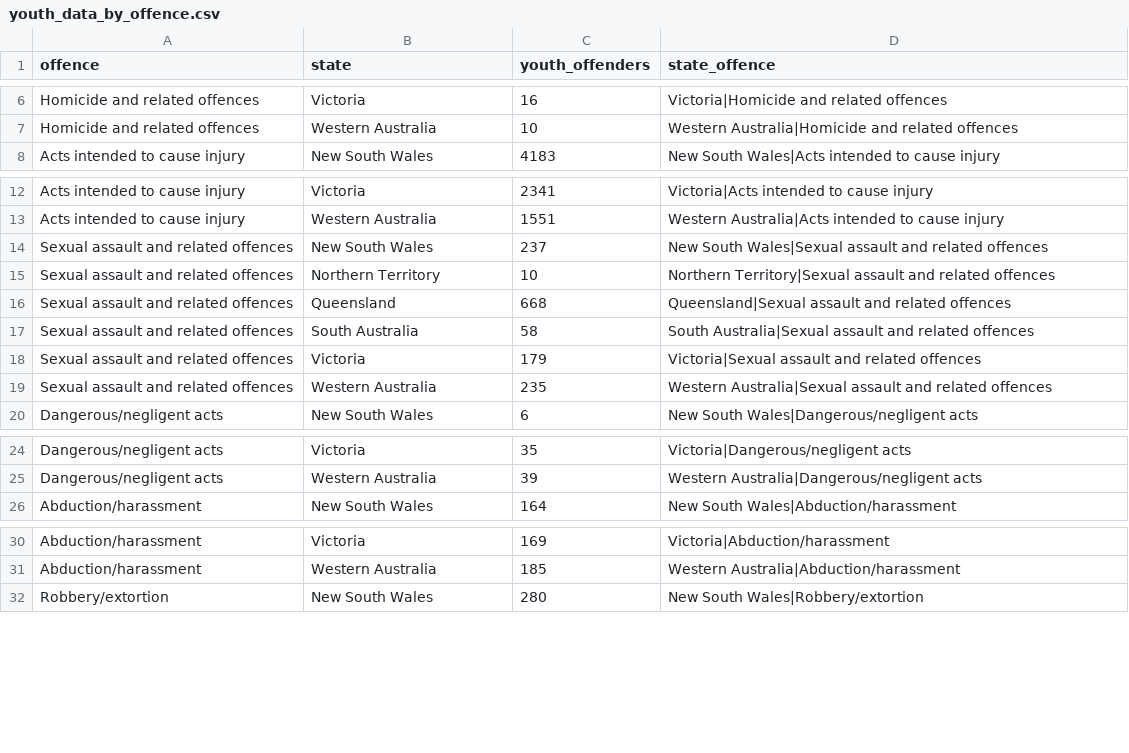
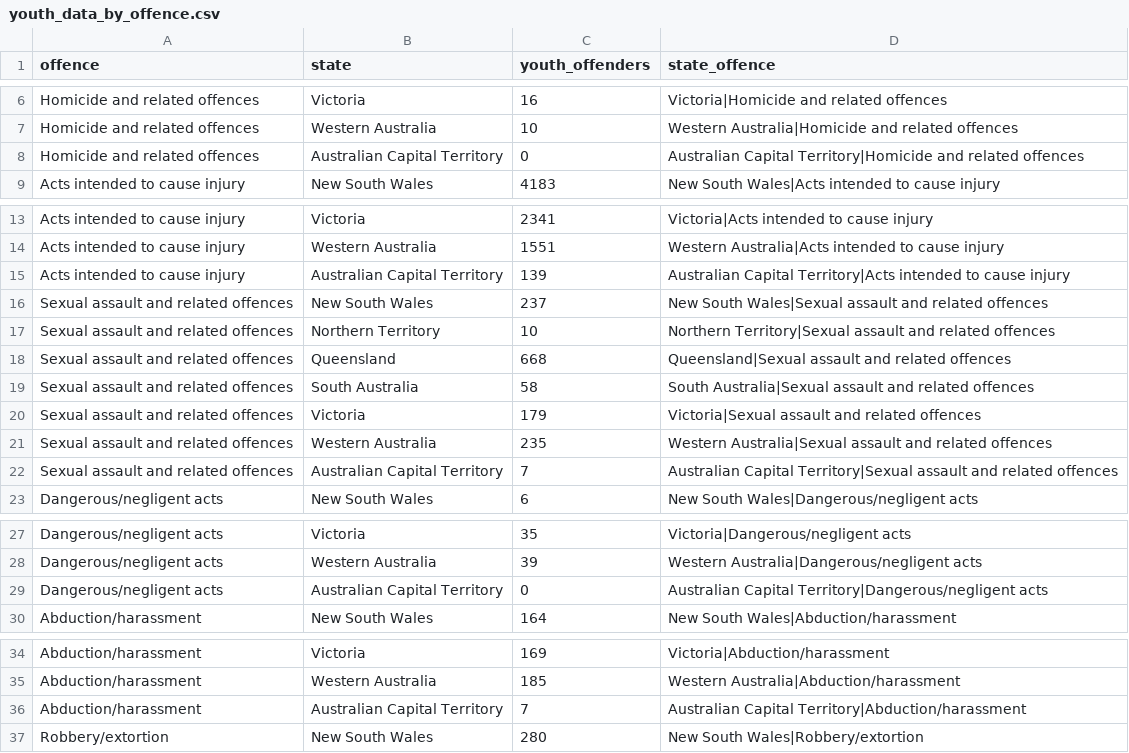
Before and after one commit to angu0143/FIT3179, a CSV file: youth_data_by_offence.csv, drawn as a sheet; only a part is shown, gaps mark what is left out; the diff covers the shown part only.

Commit message:
adding ACT data

```diff
--- a/youth_data_by_offence.csv
+++ b/youth_data_by_offence.csv
@@ -7,2 +7,3 @@ Homicide and related offences,Victoria,16,Victoria|Homicide and related offences
 Homicide and related offences,Western Australia,10,Western Australia|Homicide and related offences
+Homicide and related offences,Australian Capital Territory,0,Australian Capital Territory|Homicide and related offences
 Acts intended to cause injury,New South Wales,4183,New South Wales|Acts intended to cause injury
@@ -13,2 +14,3 @@ Acts intended to cause injury,Victoria,2341,Victoria|Acts intended to cause inju
 Acts intended to cause injury,Western Australia,1551,Western Australia|Acts intended to cause injury
+Acts intended to cause injury,Australian Capital Territory,139,Australian Capital Territory|Acts intended to cause injury
 Sexual assault and related offences,New South Wales,237,New South Wales|Sexual assault and related offences
@@ -19,2 +21,3 @@ Sexual assault and related offences,Victoria,179,Victoria|Sexual assault and rel
 Sexual assault and related offences,Western Australia,235,Western Australia|Sexual assault and related offences
+Sexual assault and related offences,Australian Capital Territory,7,Australian Capital Territory|Sexual assault and related offences
 Dangerous/negligent acts,New South Wales,6,New South Wales|Dangerous/negligent acts
@@ -25,2 +28,3 @@ Dangerous/negligent acts,Victoria,35,Victoria|Dangerous/negligent acts
 Dangerous/negligent acts,Western Australia,39,Western Australia|Dangerous/negligent acts
+Dangerous/negligent acts,Australian Capital Territory,0,Australian Capital Territory|Dangerous/negligent acts
 Abduction/harassment,New South Wales,164,New South Wales|Abduction/harassment
@@ -31,2 +35,3 @@ Abduction/harassment,Victoria,169,Victoria|Abduction/harassment
 Abduction/harassment,Western Australia,185,Western Australia|Abduction/harassment
+Abduction/harassment,Australian Capital Territory,7,Australian Capital Territory|Abduction/harassment
 Robbery/extortion,New South Wales,280,New South Wales|Robbery/extortion
```
Also changed, not shown: 10 added rows elsewhere in this file.
